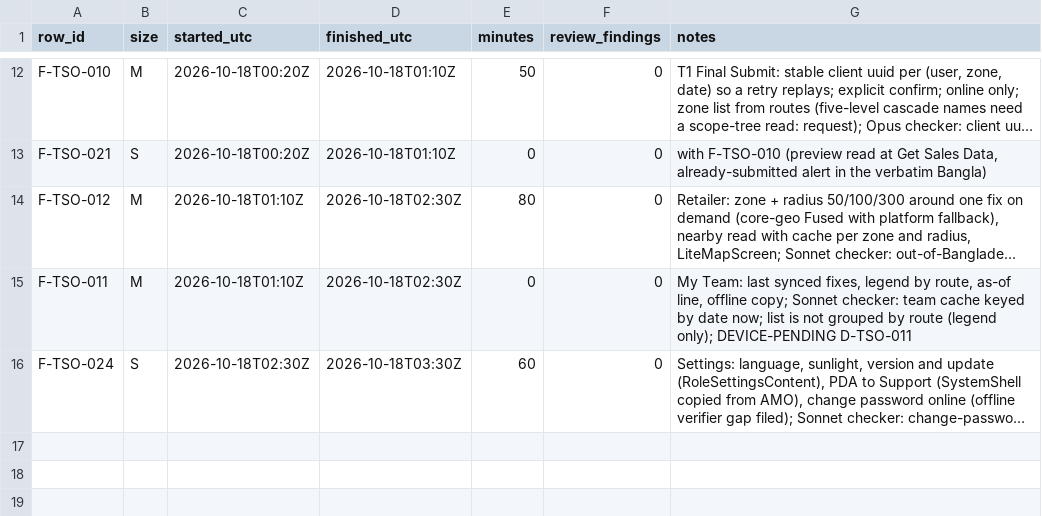
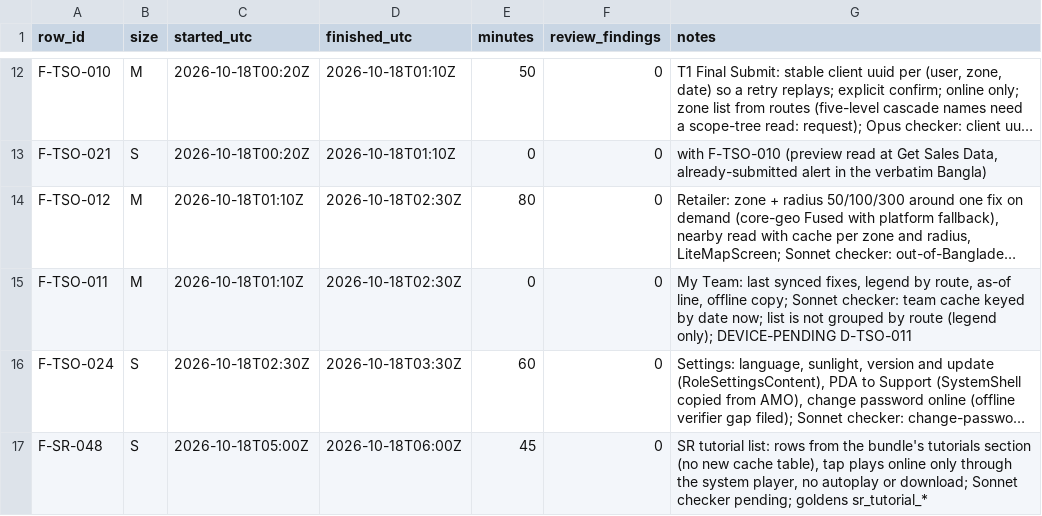
Before and after one commit to asefameerador96-ctrl/Aron-Pro-Max, a CSV file: docs/status/android-tso.csv, drawn as a sheet; only a part is shown, gaps mark what is left out; long unchanged cells end in …; the diff names each change by its address in the sheet, - before the commit and + after, or states it on an @@ line.

```diff
--- a/docs/status/android-tso.csv
+++ b/docs/status/android-tso.csv
+row 17: F-SR-048 | S | 2026-10-18T05:00Z | 2026-10-18T06:00Z | 45 | 0 | SR tutorial list: rows from the bundle's tutorials section (no new cache table), tap plays online only through the system player, no autoplay or download; Sonnet checker pending; goldens sr_tutorial_*
```
Also changed, not shown: 12 other files.
